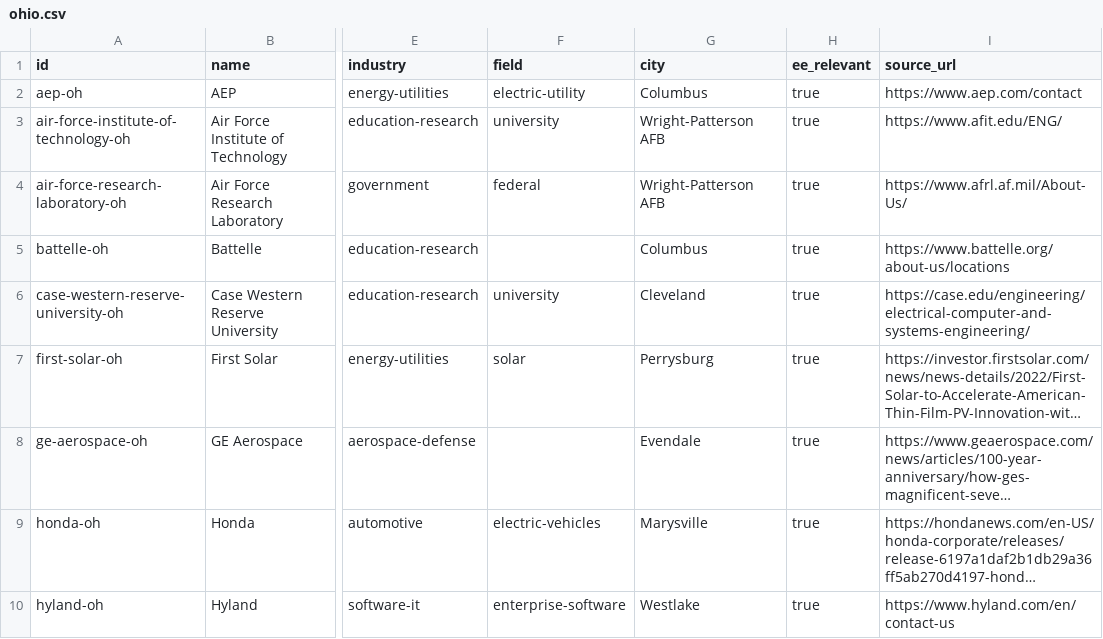
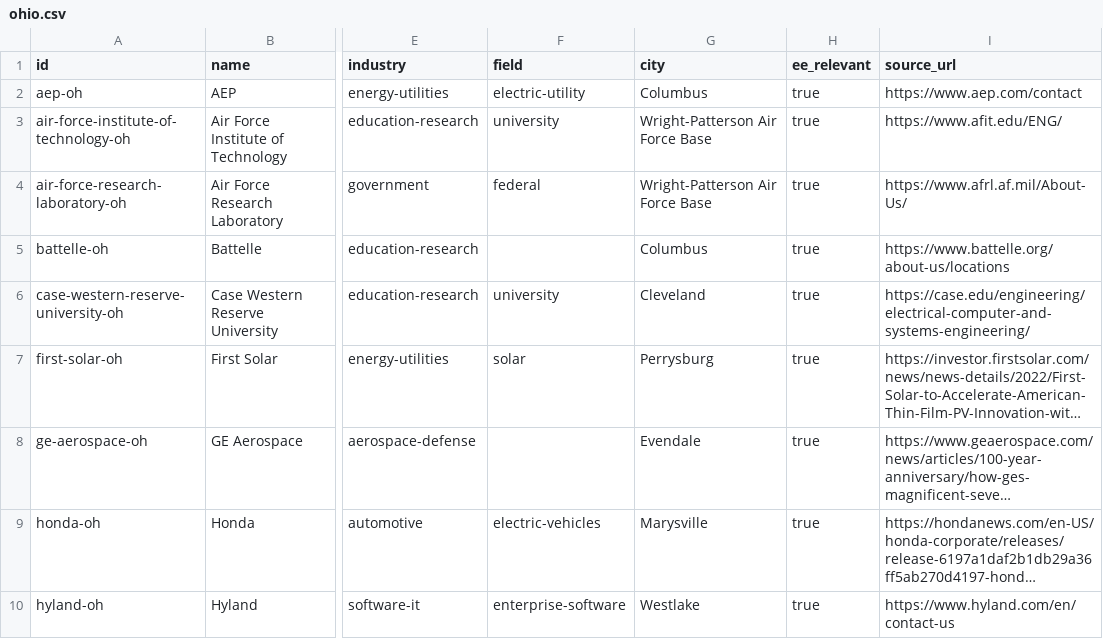
Before and after one commit to edwardasilva/company-lists, a CSV file: data/us/oh/ohio.csv, drawn as a sheet; only a part is shown, gaps mark what is left out; long unchanged cells end in …; the diff names each change by its address in the sheet, - before the commit and + after, or states it on an @@ line.

```diff
--- a/data/us/oh/ohio.csv
+++ b/data/us/oh/ohio.csv
-G3:G4 (city): Wright-Patterson AFB
+G3:G4 (city): Wright-Patterson Air Force Base
```
Also changed, not shown: data/us/fl/florida.csv, 2 other files.
